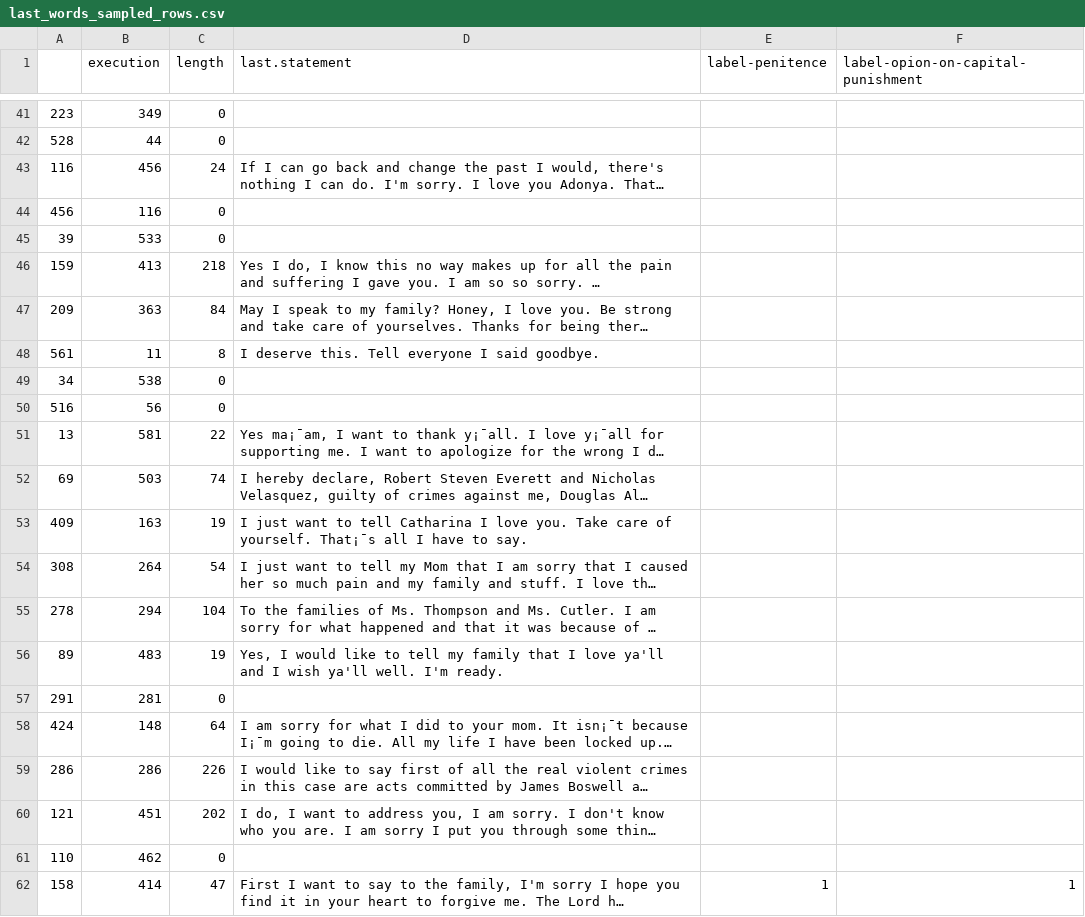
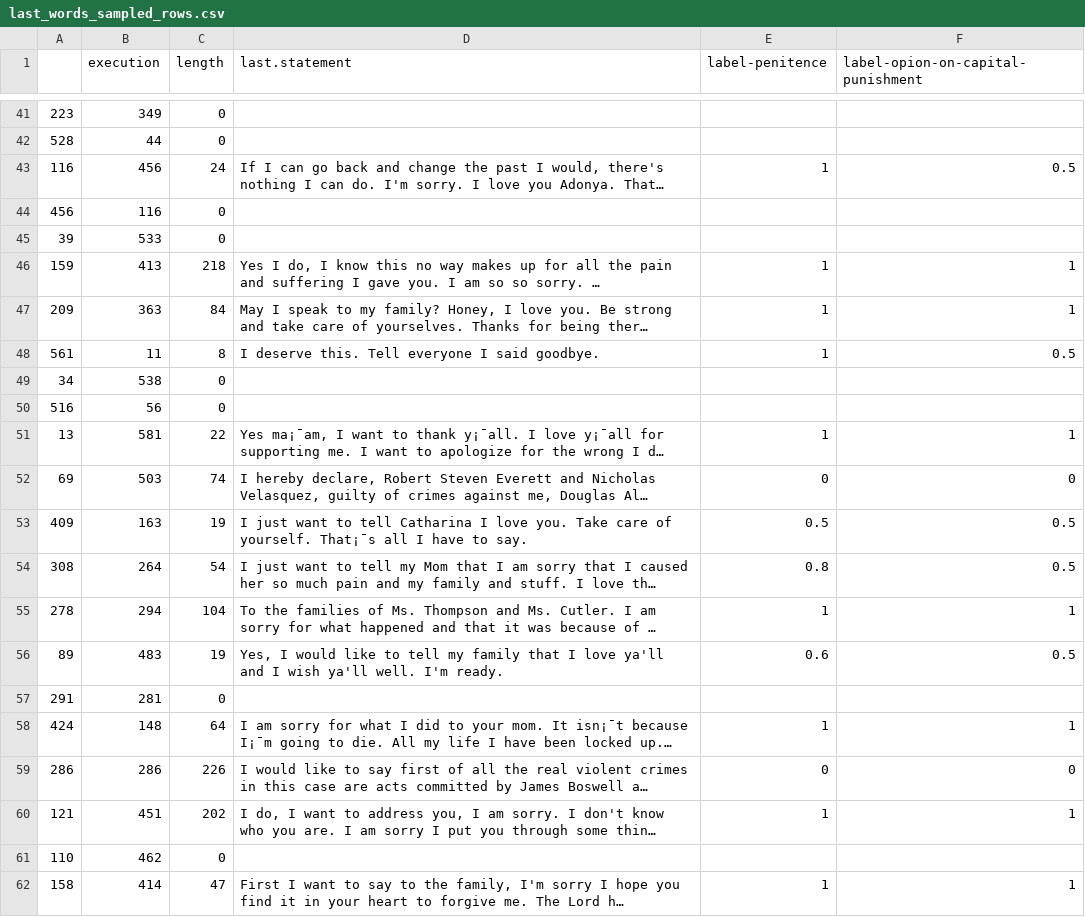
Before and after one commit to luoyiti/Capital-Punishment-Research, a CSV file: data/last_words_sampled_rows.csv, drawn as a sheet; only a part is shown, gaps mark what is left out; long unchanged cells end in …; the diff names each change by its address in the sheet, - before the commit and + after, or states it on an @@ line.

Commit message:
Update last_words_sampled_rows.csv

```diff
--- a/data/last_words_sampled_rows.csv
+++ b/data/last_words_sampled_rows.csv
-E43 (label-penitence): (empty)
+E43 (label-penitence): 1
-F43: (empty)
+F43: 0.5
-E46:E48 (label-penitence): (empty)
+E46:E48 (label-penitence): 1
-F46:F47: (empty)
+F46:F47: 1
-F48: (empty)
+F48: 0.5
-E51 (label-penitence): (empty)
+E51 (label-penitence): 1
-F51: (empty)
+F51: 1
-E52 (label-penitence): (empty)
+E52 (label-penitence): 0
-F52: (empty)
+F52: 0
-E53 (label-penitence): (empty)
+E53 (label-penitence): 0.5
-F53:F54: (empty)
+F53:F54: 0.5
-E54 (label-penitence): (empty)
+E54 (label-penitence): 0.8
-E55 (label-penitence): (empty)
+E55 (label-penitence): 1
-F55: (empty)
+F55: 1
-E56 (label-penitence): (empty)
+E56 (label-penitence): 0.6
-F56: (empty)
+F56: 0.5
-E58 (label-penitence): (empty)
+E58 (label-penitence): 1
-F58: (empty)
+F58: 1
-E59 (label-penitence): (empty)
+E59 (label-penitence): 0
-F59: (empty)
+F59: 0
-E60 (label-penitence): (empty)
+E60 (label-penitence): 1
-F60: (empty)
+F60: 1
```
